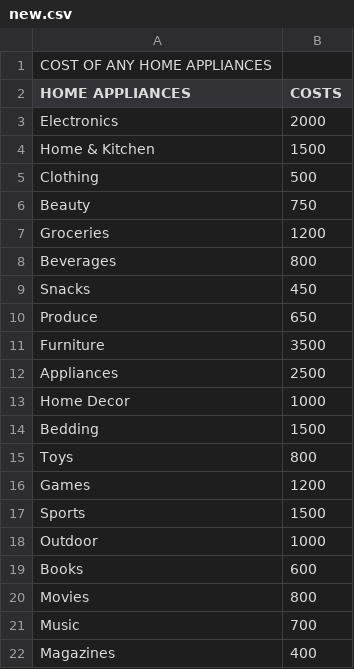
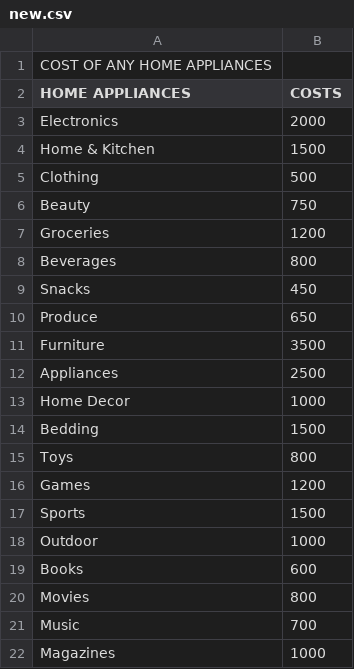
Before and after one commit to Kasitphoom/GraphGenerator, a CSV file: new.csv, drawn as a sheet.

```diff
--- a/new.csv
+++ b/new.csv
@@ -21,2 +21,2 @@ Movies,800
 Music,700
-Magazines,400
+Magazines,1000
```
Also changed, not shown: 36 other files.
